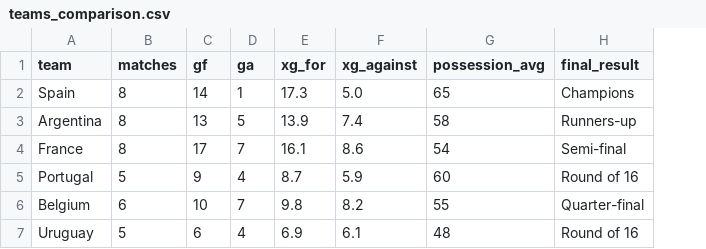
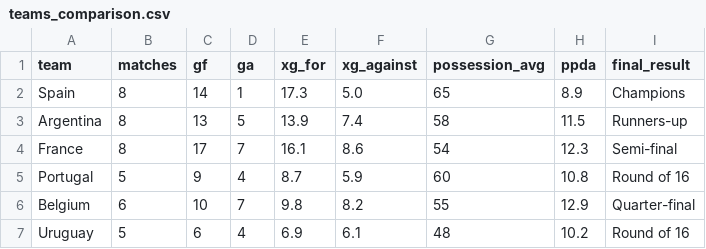
Before and after one commit to AYMANELABTITI/spain-wc2026-analysis, a CSV file: data/teams_comparison.csv, drawn as a sheet; the diff names each change by its address in the sheet, - before the commit and + after, or states it on an @@ line.

Commit message:
Add pressing/network/heatmap pages, redesign title page with official WC26 emblem
- New visuals: zonal pressing heatmap, high-regains pitch map, Final-XI passing
  network, line-height pitch view, goal-types donut, PPDA comparison
- New data layers + seeded synthetic-event generator (scripts/)
- Title page: official emblem (Wikipedia media, attribution in README), gold glow,
  champions chip, stat cards, pitch line-art

```diff
--- a/data/teams_comparison.csv
+++ b/data/teams_comparison.csv
+column H (ppda), rows 2-7: 8.9 | 11.5 | 12.3 | 10.8 | 12.9 | 10.2
```
Also changed, not shown: 13 other files.
